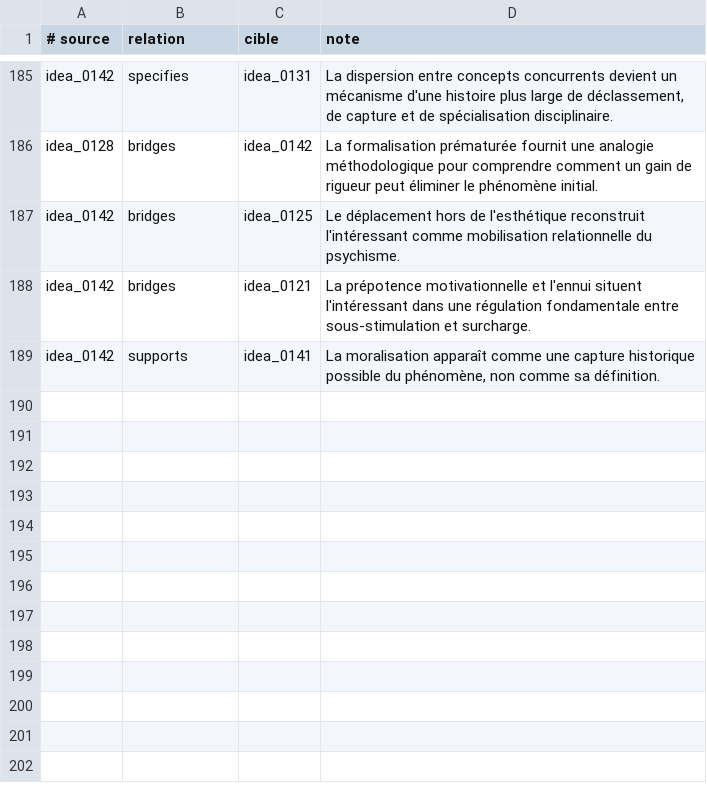
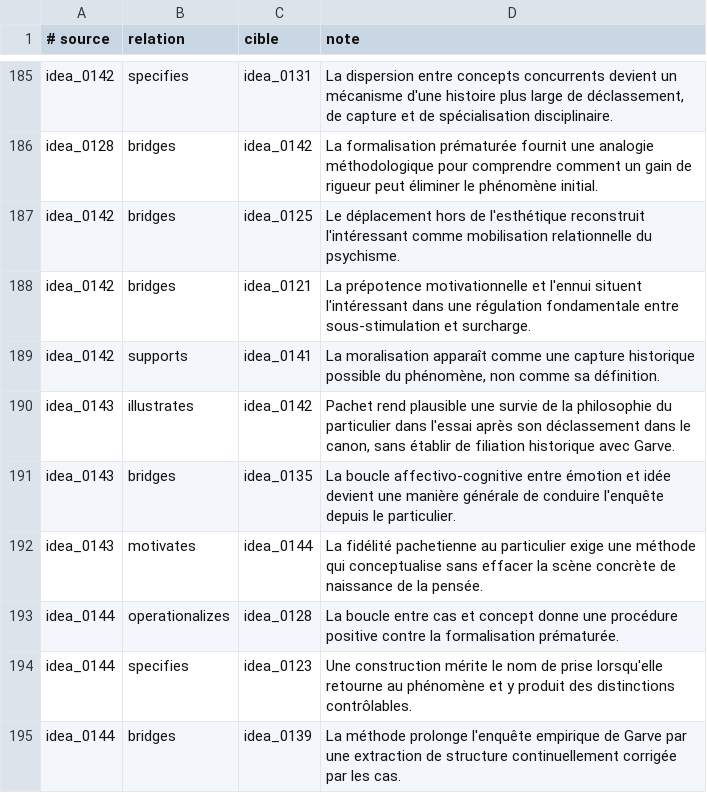
Before and after one commit to fpachet/interesting_thesis, a TSV file: cartes/relations.tsv, drawn as a sheet; only a part is shown, gaps mark what is left out; the diff names each change by its address in the sheet, - before the commit and + after, or states it on an @@ line.

Commit message:
Intégrer Pachet et la méthode de conceptualisation

```diff
--- a/cartes/relations.tsv
+++ b/cartes/relations.tsv
+row 190: idea_0143 | illustrates | idea_0142 | Pachet rend plausible une survie de la philosophie du particulier dans l'essai après son déclassement dans le canon, sans établir de filiation historique avec Garve.
+row 191: idea_0143 | bridges | idea_0135 | La boucle affectivo-cognitive entre émotion et idée devient une manière générale de conduire l'enquête depuis le particulier.
+row 192: idea_0143 | motivates | idea_0144 | La fidélité pachetienne au particulier exige une méthode qui conceptualise sans effacer la scène concrète de naissance de la pensée.
+row 193: idea_0144 | operationalizes | idea_0128 | La boucle entre cas et concept donne une procédure positive contre la formalisation prématurée.
+row 194: idea_0144 | specifies | idea_0123 | Une construction mérite le nom de prise lorsqu'elle retourne au phénomène et y produit des distinctions contrôlables.
+row 195: idea_0144 | bridges | idea_0139 | La méthode prolonge l'enquête empirique de Garve par une extraction de structure continuellement corrigée par les cas.
```
Also changed, not shown: 22 other files.
